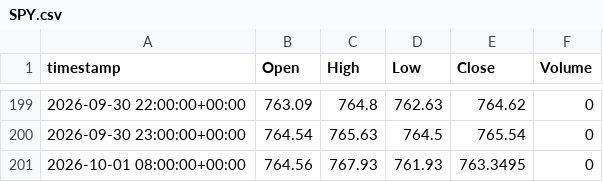
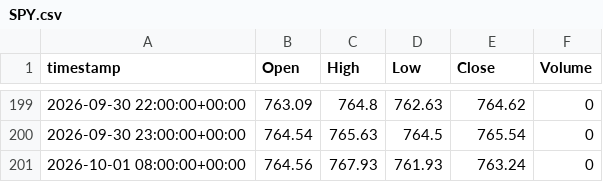
Before and after one commit to evsayar33-oss/tier1_quant_terminal, a CSV file: ohlcv_history/SPY.csv, drawn as a sheet; only a part is shown, gaps mark what is left out.

```diff
--- a/ohlcv_history/SPY.csv
+++ b/ohlcv_history/SPY.csv
@@ -200,2 +200,2 @@ timestamp,Open,High,Low,Close,Volume
 2026-09-30 23:00:00+00:00,764.54,765.63,764.5,765.54,0
-2026-10-01 08:00:00+00:00,764.56,767.93,761.93,763.3495,0
+2026-10-01 08:00:00+00:00,764.56,767.93,761.93,763.24,0
```
Also changed, not shown: ohlcv_history/BTC-USD.csv, ohlcv_history/GC_F_1D.csv, 28 other files.
